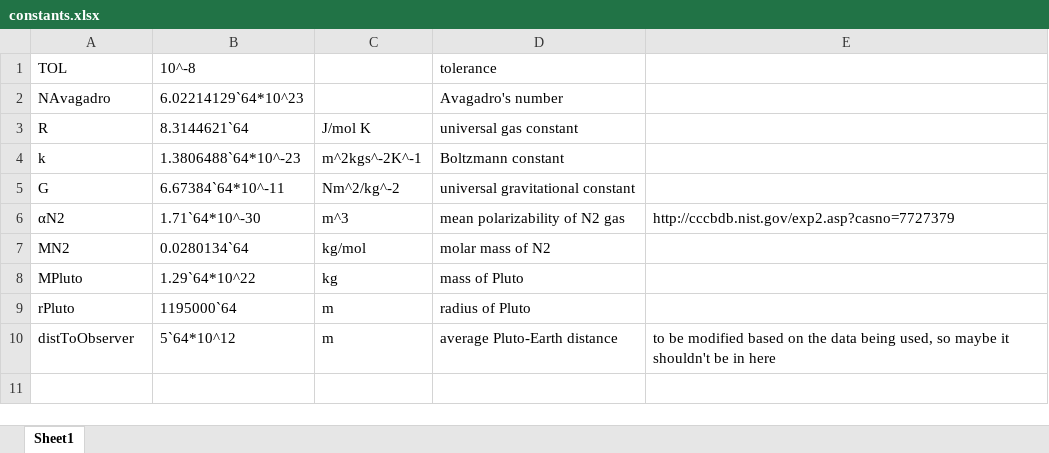
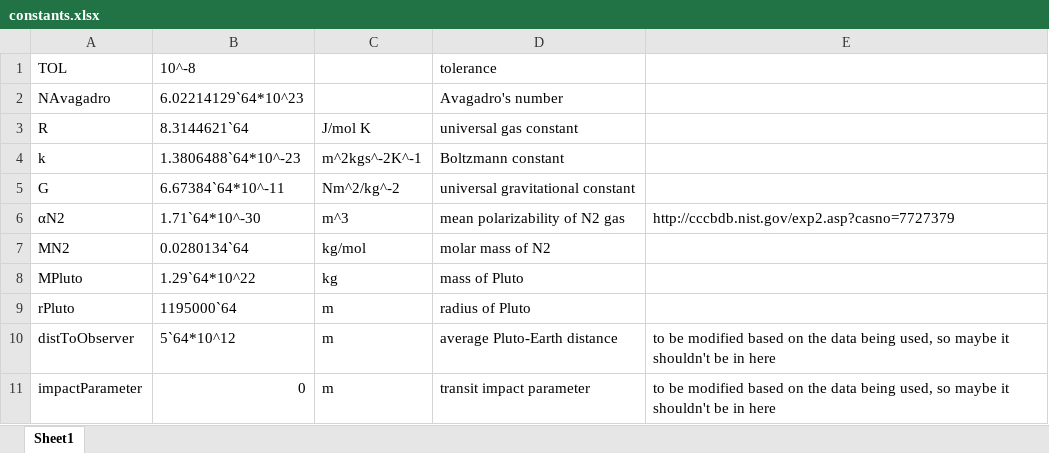
Before and after one commit to hoseasiu/AtmosphereCode, an Excel workbook: constants.xlsx, sheet Sheet1, drawn as a sheet; values as stored, in another font and other column widths than the file's, no borders; the diff names each change by its address in the sheet, - before the commit and + after, or states it on an @@ line.

Commit message:
added impact parameter consideration

```diff
--- a/constants.xlsx (sheet Sheet1)
+++ b/constants.xlsx (sheet Sheet1)
+row 11: impactParameter | 0 | m | transit impact parameter | to be modified based on the data being used, so maybe it shouldn't be in here
```
Also changed, not shown: 1 other file.
